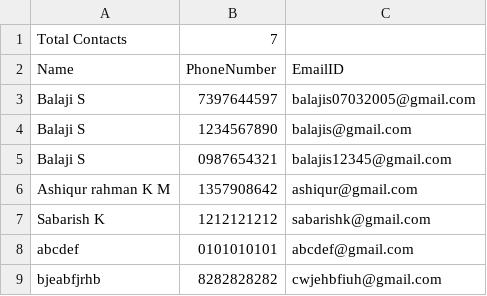
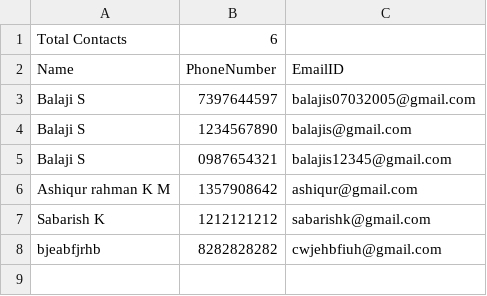
Before and after one commit to balajis732005/Address_Book_Management_System, a CSV file: contacts/contacts.csv, drawn as a sheet.

Commit message:
Updated Delete Contact Additional Checking with User

```diff
--- a/contacts/contacts.csv
+++ b/contacts/contacts.csv
@@ -1,2 +1,2 @@
-Total Contacts,7
+Total Contacts,6
 Name,PhoneNumber,EmailID
@@ -7,3 +7,2 @@ Ashiqur rahman K M,1357908642,ashiqur@gmail.com
 Sabarish K,1212121212,sabarishk@gmail.com
-abcdef,0101010101,abcdef@gmail.com
 bjeabfjrhb,8282828282,cwjehbfiuh@gmail.com
```
Also changed, not shown: 6 other files.
